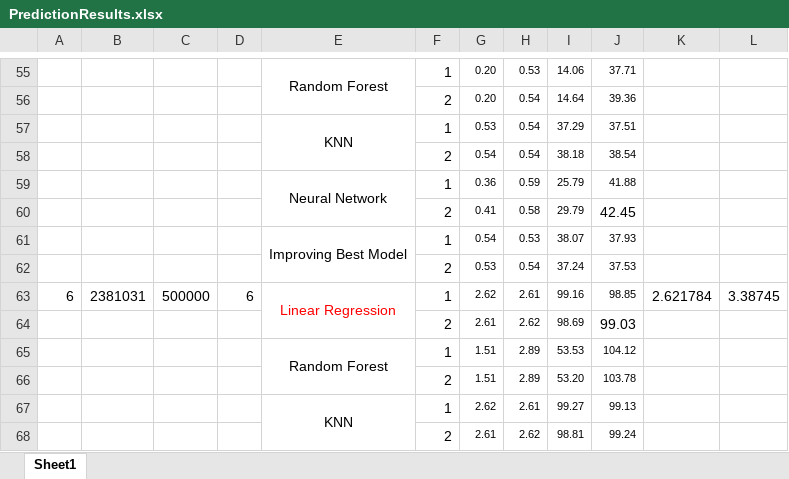
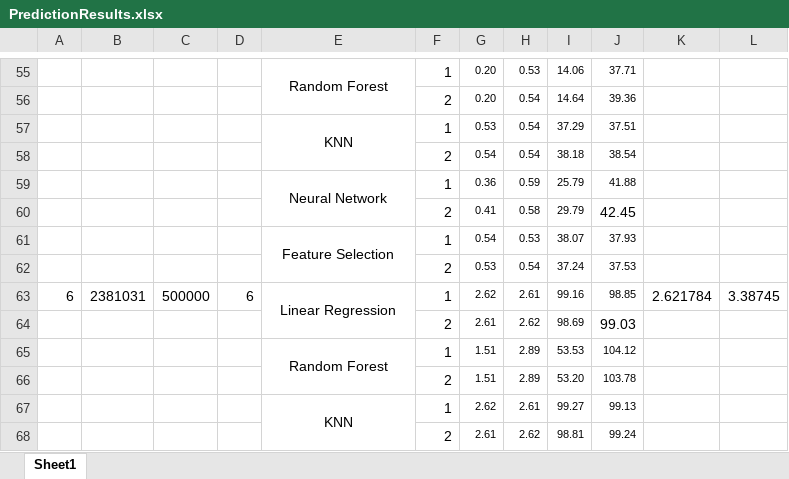
Before and after one commit to erstrong/FavoritaGrocery, an Excel workbook: Part3-ClusteringandModels/Prediction/PredictionResults.xlsx, sheet Sheet1, drawn as a sheet; only a part is shown, gaps mark what is left out; values as stored, in another font and other column widths than the file's, no borders; the diff covers the shown part only; the diff names each change by its address in the sheet, - before the commit and + after, or states it on an @@ line.

```diff
--- a/Part3-ClusteringandModels/Prediction/PredictionResults.xlsx (sheet Sheet1)
+++ b/Part3-ClusteringandModels/Prediction/PredictionResults.xlsx (sheet Sheet1)
-E61: Improving Best Model
+E61: Feature Selection
-E63 text colour: #FF0000
+E63 text colour: black
```
Also changed, not shown: 10 added rows, 10 removed rows, 12 edited cells and cell formats elsewhere in this sheet, 12 other files.
